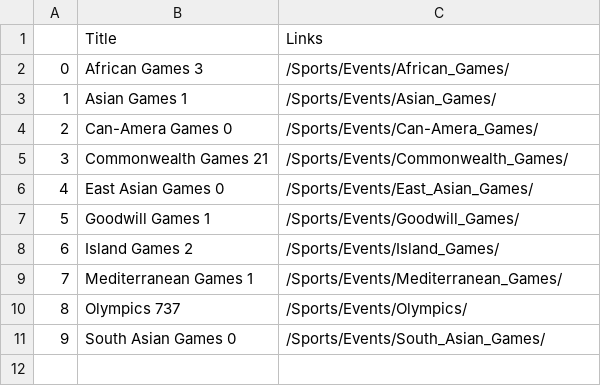
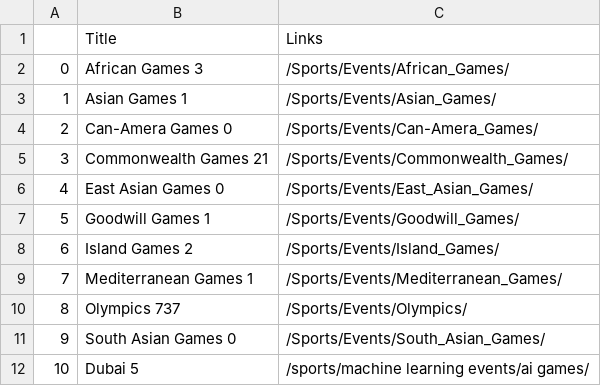
Before and after one commit to iamshooter99/Crawler, a CSV file: lists.csv, drawn as a sheet.

Commit message:
Update lists.csv

```diff
--- a/lists.csv
+++ b/lists.csv
@@ -11 +11,2 @@
 9,South Asian Games 0,/Sports/Events/South_Asian_Games/
+10,Dubai 5,/sports/machine learning events/ai games/
```
